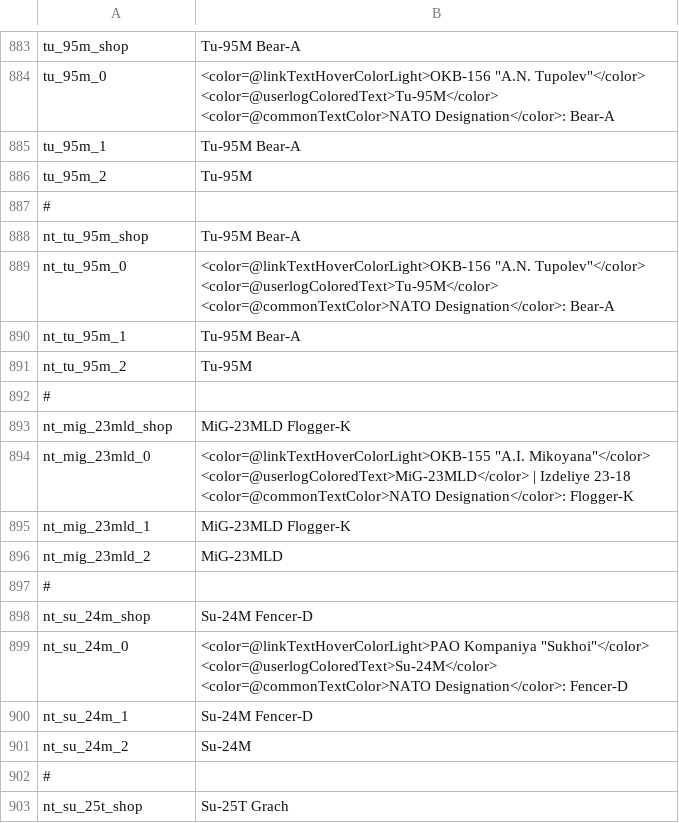
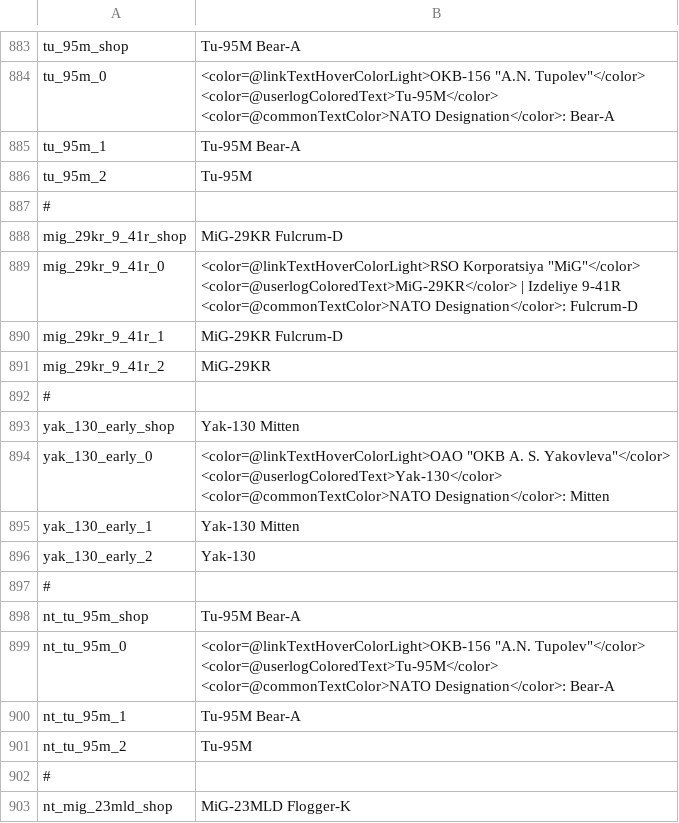
Before and after one commit to LordSyrupy/MaplesLocalization, a CSV file: Mod Files/syrup_units_ussr.csv, drawn as a sheet; only a part is shown, gaps mark what is left out; the shorter side is filled out with more unchanged rows.

```diff
--- a/Mod Files/syrup_units_ussr.csv
+++ b/Mod Files/syrup_units_ussr.csv
@@ -1009,2 +1009,16 @@ tu_95m_2;Tu-95M
 #
+mig_29kr_9_41r_shop;MiG-29KR Fulcrum-D
+mig_29kr_9_41r_0;"<color=@linkTextHoverColorLight>RSO Korporatsiya ""MiG""</color>
+<color=@userlogColoredText>MiG-29KR</color> | Izdeliye 9-41R
+<color=@commonTextColor>NATO Designation</color>: Fulcrum-D"
+mig_29kr_9_41r_1;MiG-29KR Fulcrum-D
+mig_29kr_9_41r_2;MiG-29KR
+#
+yak_130_early_shop;Yak-130 Mitten
+yak_130_early_0;"<color=@linkTextHoverColorLight>OAO ""OKB A. S. Yakovleva""</color>
+<color=@userlogColoredText>Yak-130</color>
+<color=@commonTextColor>NATO Designation</color>: Mitten"
+yak_130_early_1;Yak-130 Mitten
+yak_130_early_2;Yak-130
+#
 nt_tu_95m_shop;Tu-95M Bear-A
```
Also changed, not shown: Mod Files/syrup_sensors.csv, Mod Files/syrup_units_cn.csv, 9 other files.
